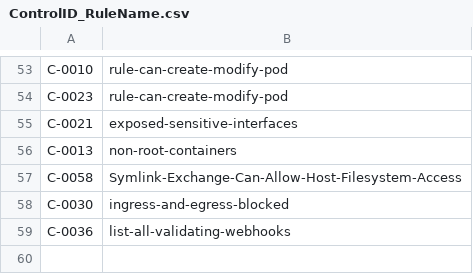
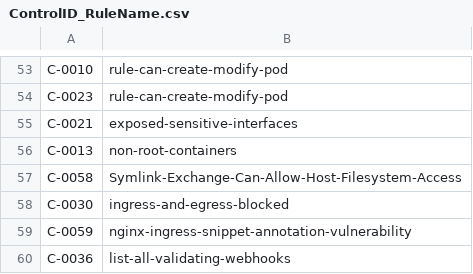
Before and after one commit to kubescape/regolibrary, a CSV file: ControlID_RuleName.csv, drawn as a sheet; only a part is shown, gaps mark what is left out; the diff names each change by its address in the sheet, - before the commit and + after, or states it on an @@ line.

```diff
--- a/ControlID_RuleName.csv
+++ b/ControlID_RuleName.csv
+row 59: C-0059 | nginx-ingress-snippet-annotation-vulnerability
```
Also changed, not shown: FWName_CID_CName.csv.
